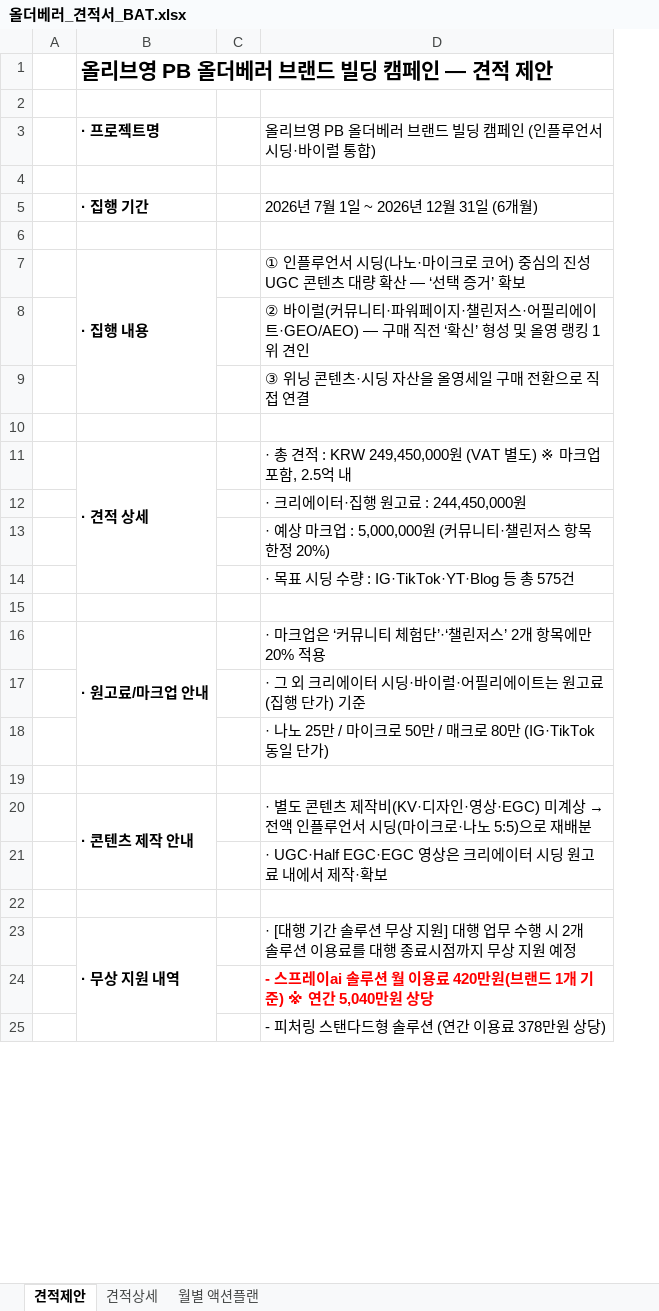
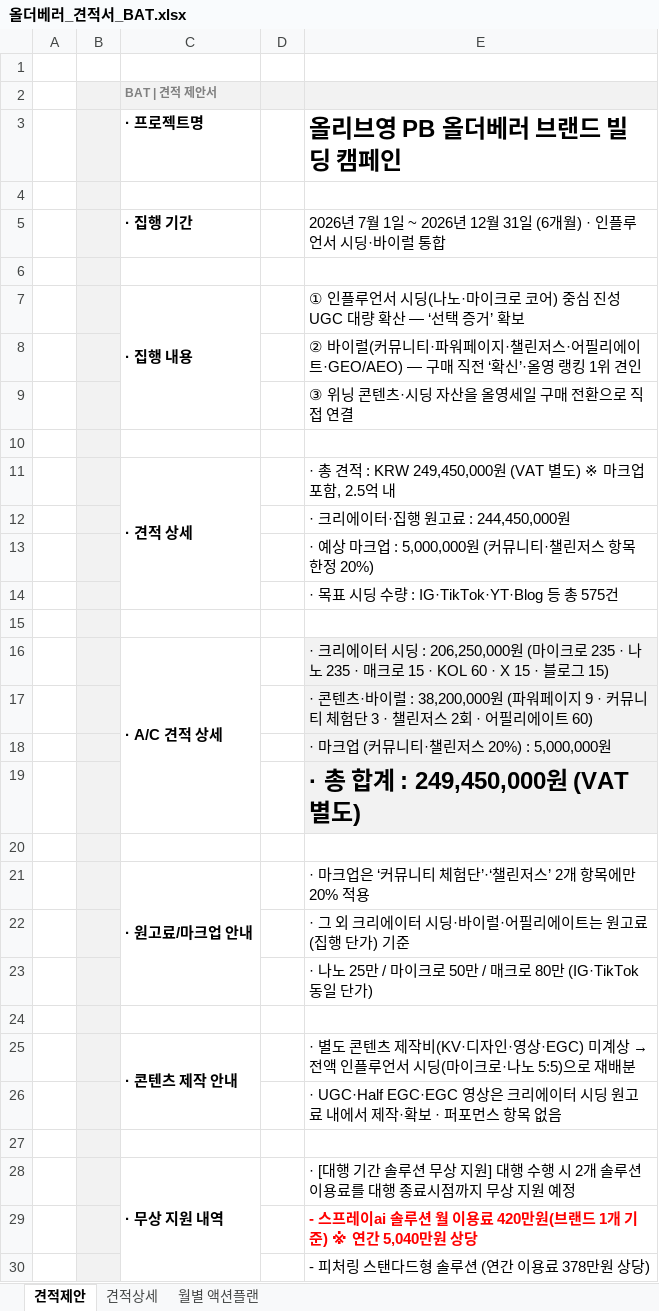
Before and after one commit to bat-han-26/oy_all-the-better_proposal, an Excel workbook: proposal/올더베러_견적서_BAT.xlsx, sheet 견적제안, drawn as a sheet; only a part is shown; values as stored, in another font and other column widths than the file's, no borders; removed rows and columns are numbered as before the commit, all else as after; the diff names each change by its address in the sheet, - before the commit and + after, or states it on an @@ line.

```diff
--- a/proposal/올더베러_견적서_BAT.xlsx (sheet 견적제안)
+++ b/proposal/올더베러_견적서_BAT.xlsx (sheet 견적제안)
+column B, empty
-row 1:  | 올리브영 PB 올더베러 브랜드 빌딩 캠페인 — 견적 제안
+row 2:  |  | BAT | 견적 제안서
-E3: 올리브영 PB 올더베러 브랜드 빌딩 캠페인 (인플루언서 시딩·바이럴 통합)
+E3: 올리브영 PB 올더베러 브랜드 빌딩 캠페인
-E3 bold: off
+E3 bold: on, text size: larger
-E5 (올리브영 PB 올더베러 브랜드 빌딩 캠페인): 2026년 7월 1일 ~ 2026년 12월 31일 (6개월)
+E5 (올리브영 PB 올더베러 브랜드 빌딩 캠페인): 2026년 7월 1일 ~ 2026년 12월 31일 (6개월) · 인플루언서 시딩·바이럴 통합
-E7 (올리브영 PB 올더베러 브랜드 빌딩 캠페인): …어) 중심의 진성 UGC 콘텐츠 대량 확…
+E7 (올리브영 PB 올더베러 브랜드 빌딩 캠페인): …어) 중심 진성 UGC 대량 확…
-E8 (올리브영 PB 올더베러 브랜드 빌딩 캠페인): …‘확신’ 형성 및 올영 랭…
+E8 (올리브영 PB 올더베러 브랜드 빌딩 캠페인): …‘확신’·올영 랭…
+row 16:  |  | · A/C 견적 상세 |  | · 크리에이터 시딩 : 206,250,000원 (마이크로 235 · 나노 235 · 매크로 15 · KOL 60 · X 15 · 블로그 15)
+row 17:  |  |  |  | · 콘텐츠·바이럴 : 38,200,000원 (파워페이지 9 · 커뮤니티 체험단 3 · 챌린저스 2회 · 어필리에이트 60)
+row 18:  |  |  |  | · 마크업 (커뮤니티·챌린저스 20%) : 5,000,000원
+row 19:  |  |  |  | · 총 합계 : 249,450,000원 (VAT 별도)
+row 20: (empty)
-E26 (올리브영 PB 올더베러 브랜드 빌딩 캠페인): …작·확보
+E26 (올리브영 PB 올더베러 브랜드 빌딩 캠페인): …작·확보 · 퍼포먼스 항목 없음
-E28 (올리브영 PB 올더베러 브랜드 빌딩 캠페인): …] 대행 업무 수행 시…
+E28 (올리브영 PB 올더베러 브랜드 빌딩 캠페인): …] 대행 수행 시…
```
Also changed, not shown: 1 other file.
